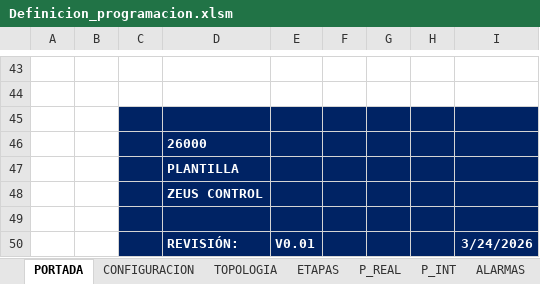
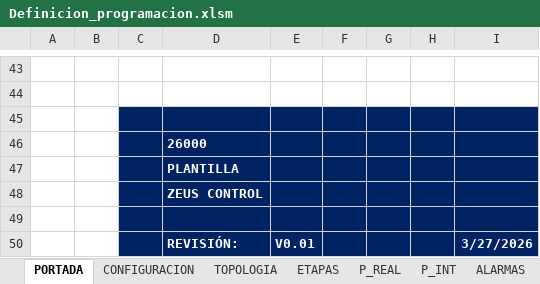
Before and after one commit to Aketzabarragues/ZC_ALM_UTILS, an Excel workbook: ZC_DefinicionProgramacion/Definicion_programacion.xlsm, sheet PORTADA, drawn as a sheet; only a part is shown, gaps mark what is left out; values as stored, in another font and other column widths than the file's, no borders; charts and pictures not drawn; the diff names each change by its address in the sheet, - before the commit and + after, or states it on an @@ line.

```diff
--- a/ZC_DefinicionProgramacion/Definicion_programacion.xlsm (sheet PORTADA)
+++ b/ZC_DefinicionProgramacion/Definicion_programacion.xlsm (sheet PORTADA)
-I50: 3/24/2026
+I50: 3/27/2026
```
Also changed, not shown: sheet DISP_ED, sheet P_REAL, 4 other files.
